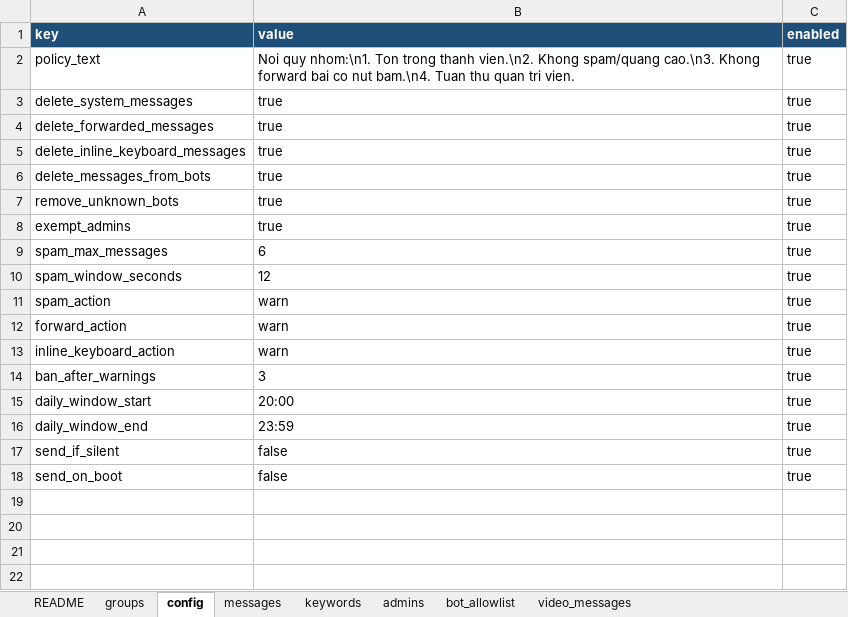
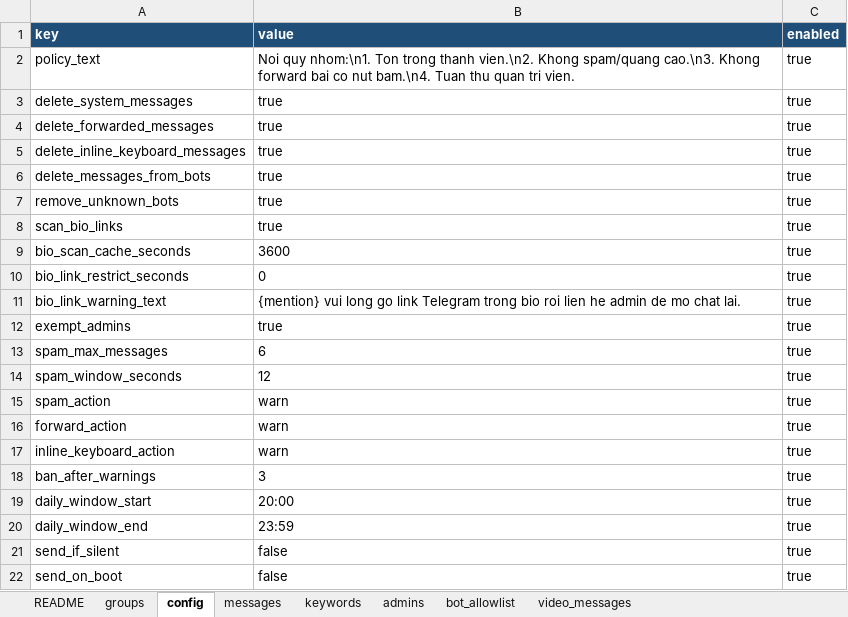
Before and after one commit to hminhnhut0501/cu_bot, an Excel workbook: outputs/cu_bot_google_sheet_template.xlsx, sheet config, drawn as a sheet; values as stored, in another font and other column widths than the file's, no borders; the diff names each change by its address in the sheet, - before the commit and + after, or states it on an @@ line.

Commit message:
Add bio link scanning moderation

```diff
--- a/outputs/cu_bot_google_sheet_template.xlsx (sheet config)
+++ b/outputs/cu_bot_google_sheet_template.xlsx (sheet config)
+row 8: scan_bio_links | true | true
+row 9: bio_scan_cache_seconds | 3600 | true
+row 10: bio_link_restrict_seconds | 0 | true
+row 11: bio_link_warning_text | {mention} vui long go link Telegram trong bio roi lien he admin de mo chat lai. | true
```
Also changed, not shown: sheet groups, 5 other files.
